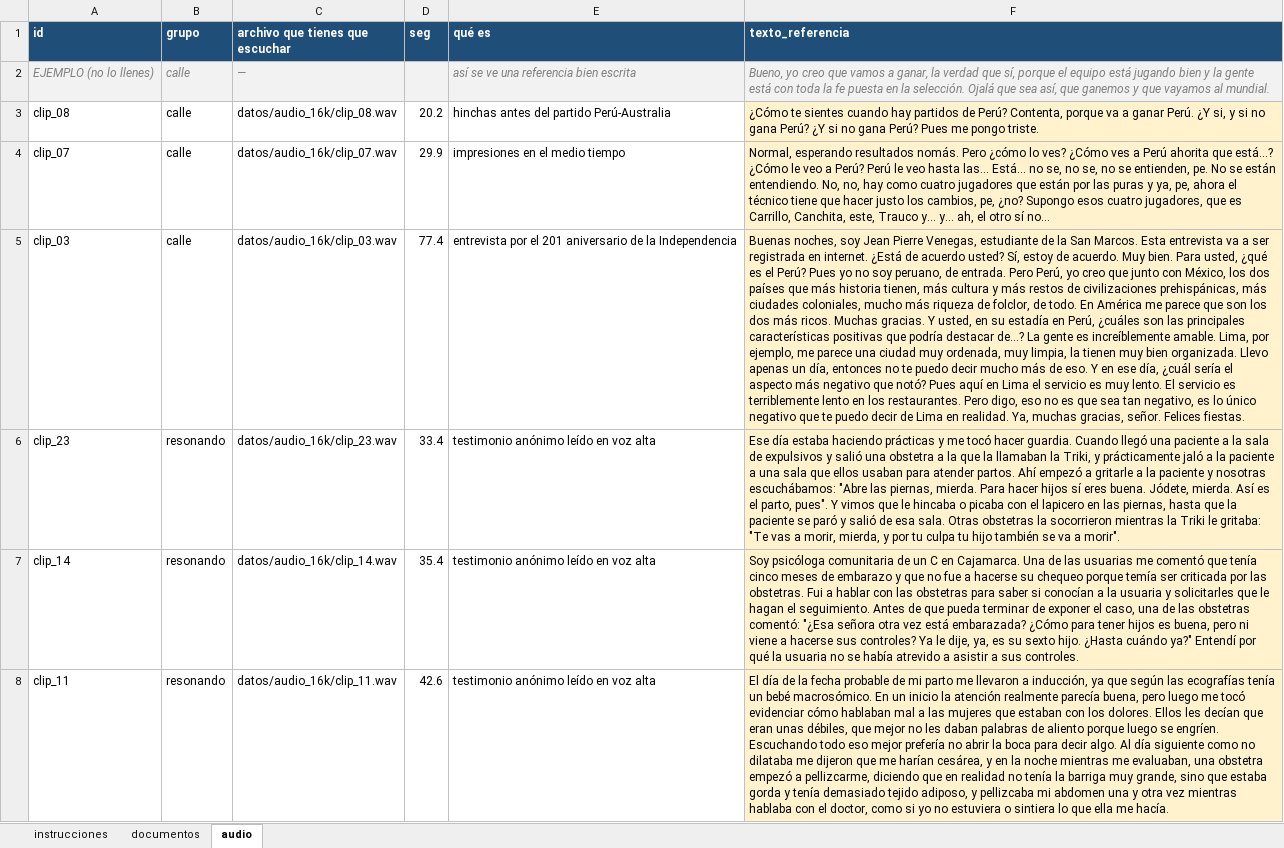
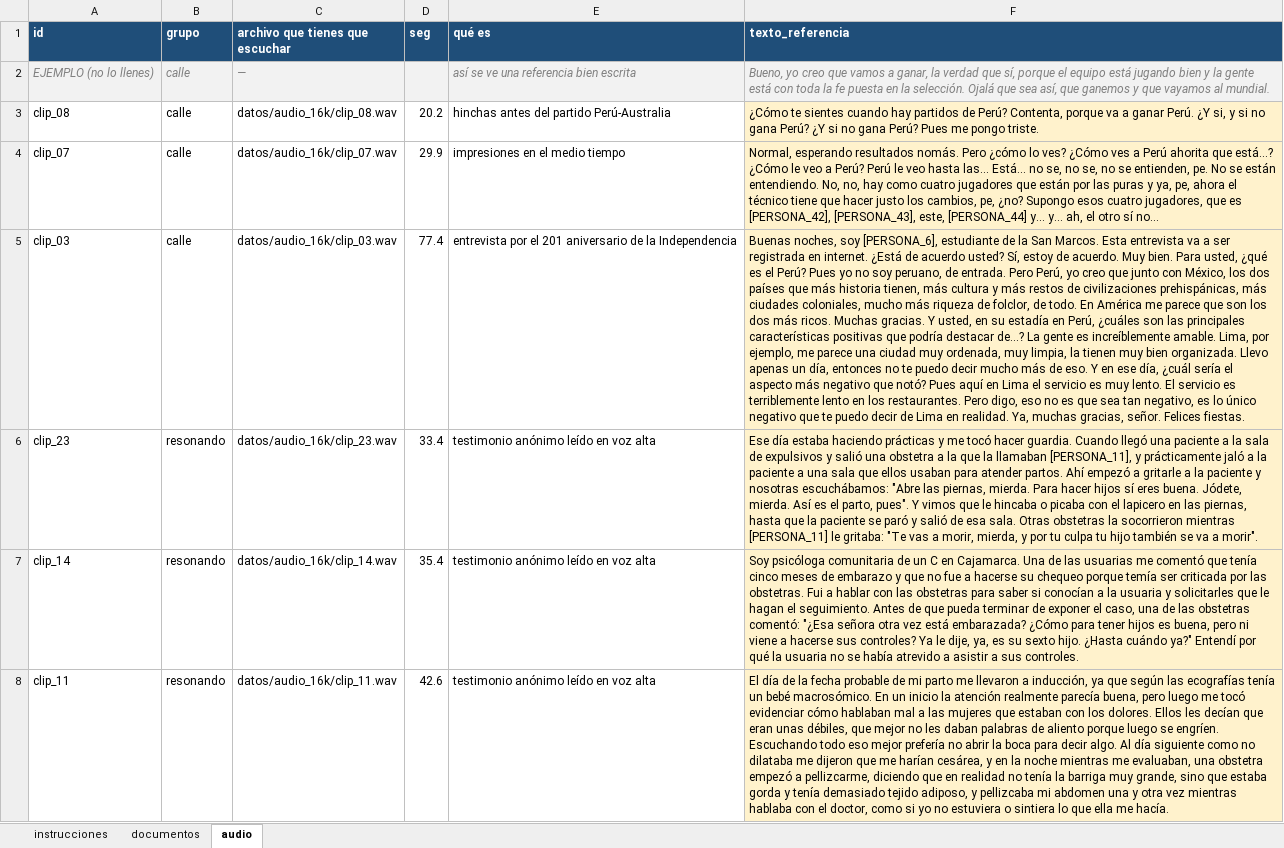
Before and after one commit to AlexNoblejas/python-intermedio-qlab, an Excel workbook: tarea_2/referencias_plantilla.xlsx, sheet audio, drawn as a sheet; only a part is shown; values as stored, in another font and other column widths than the file's, no borders; the diff covers the shown part only; the diff names each change by its address in the sheet, - before the commit and + after, or states it on an @@ line.

Commit message:
fix(tarea_2): protege datos personales publicados

```diff
--- a/tarea_2/referencias_plantilla.xlsx (sheet audio)
+++ b/tarea_2/referencias_plantilla.xlsx (sheet audio)
-F4 (texto_referencia): …que es Carrillo, Canchita, este, Trauco y... y...…
+F4 (texto_referencia): …que es [PERSONA_42], [PERSONA_43], este, [PERSONA_44] y... y...…
-F5 (texto_referencia): …noches, soy Jean Pierre Venegas, estudiante de…
+F5 (texto_referencia): …noches, soy [PERSONA_6], estudiante de…
-F6 (texto_referencia): …la llamaban la Triki, y prácticamente jaló a la paciente a una sala que ellos usaban para atender partos. Ahí empezó a gritarle a la paciente y nosotras escuchábamos: "Abre las piernas, mierda. Para hacer hijos sí eres buena. Jódete, mierda. Así es el parto, pues". Y vimos que le hincaba o picaba con el lapicero en las piernas, hasta que la paciente se paró y salió de esa sala. Otras obstetras la socorrieron mientras la Triki le gritaba:…
+F6 (texto_referencia): …la llamaban [PERSONA_11], y prácticamente jaló a la paciente a una sala que ellos usaban para atender partos. Ahí empezó a gritarle a la paciente y nosotras escuchábamos: "Abre las piernas, mierda. Para hacer hijos sí eres buena. Jódete, mierda. Así es el parto, pues". Y vimos que le hincaba o picaba con el lapicero en las piernas, hasta que la paciente se paró y salió de esa sala. Otras obstetras la socorrieron mientras [PERSONA_11] le gritaba:…
```
Also changed, not shown: 2 edited cells elsewhere in this sheet, sheet documentos, tarea_2/auditoria_humana.xlsx, 45 other files.
